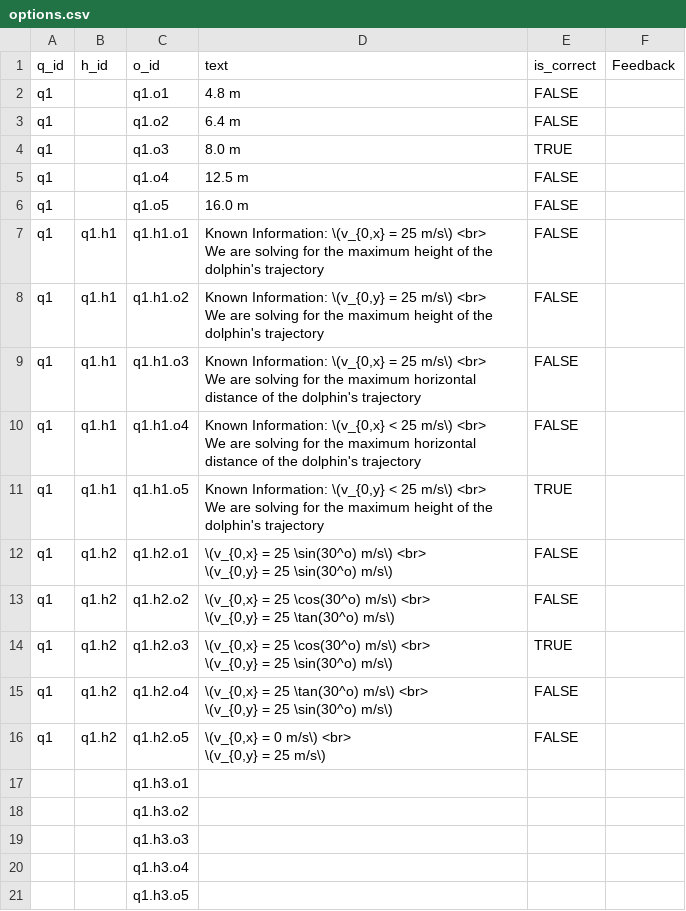
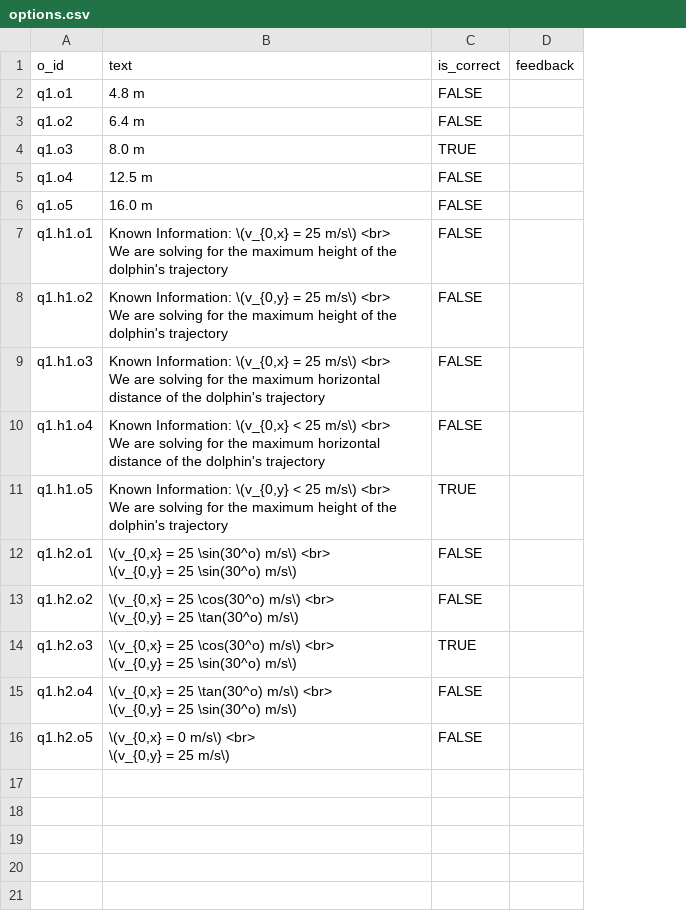
Before and after one commit to akumgill/physics_tutor, a CSV file: options.csv, drawn as a sheet; removed rows and columns are numbered as before the commit, all else as after; the diff names each change by its address in the sheet, - before the commit and + after, or states it on an @@ line.

Commit message:
import question options from csv

```diff
--- a/options.csv
+++ b/options.csv
-column A (q_id), rows 2-16: all q1
-column B (h_id), rows 7-16: q1.h1 | q1.h1 | q1.h1 | q1.h1 | q1.h1 | q1.h2 | q1.h2 | q1.h2 | q1.h2 | q1.h2
-column F (Feedback), empty
+column D (feedback), empty
-row 17:  |  | q1.h3.o1
-row 18:  |  | q1.h3.o2
-row 19:  |  | q1.h3.o3
-row 20:  |  | q1.h3.o4
-row 21:  |  | q1.h3.o5
```
Also changed, not shown: 2 other files.
